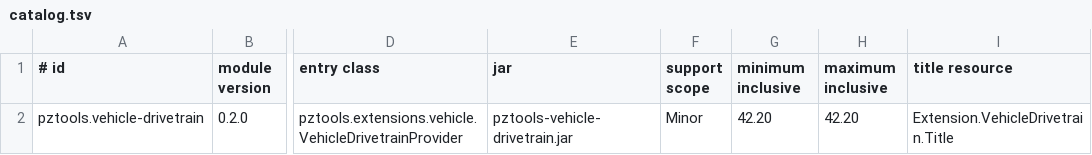
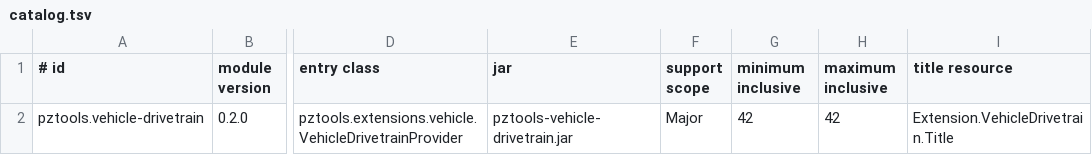
Before and after one commit to isxcsm/pz-tools, a TSV file: config/game-extensions/catalog.tsv, drawn as a sheet; only a part is shown, gaps mark what is left out; the diff names each change by its address in the sheet, - before the commit and + after, or states it on an @@ line.

```diff
--- a/config/game-extensions/catalog.tsv
+++ b/config/game-extensions/catalog.tsv
-F2 (support scope): Minor
+F2 (support scope): Major
-G2 (minimum inclusive): 42.20
+G2 (minimum inclusive): 42
-H2 (maximum inclusive): 42.20
+H2 (maximum inclusive): 42
```
Also changed, not shown: 21 other files.
